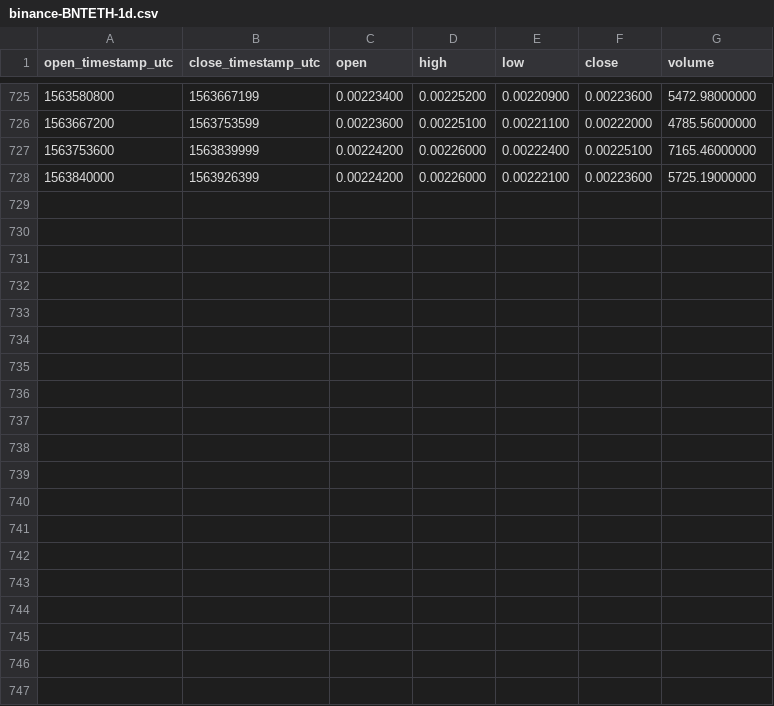
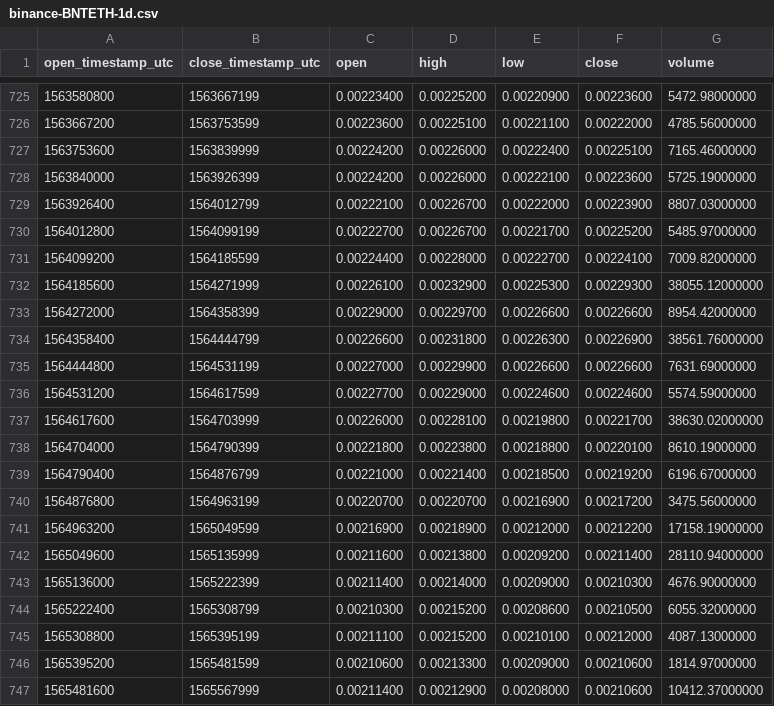
Before and after one commit to cryptobigbro/binance-BNTETH, a CSV file: binance-BNTETH-1d.csv, drawn as a sheet; only a part is shown, gaps mark what is left out.

Commit message:
Update OHLCV data.

```diff
--- a/binance-BNTETH-1d.csv
+++ b/binance-BNTETH-1d.csv
@@ -728 +728,20 @@ open_timestamp_utc,close_timestamp_utc,open,high,low,close,volume
 1563840000,1563926399,0.00224200,0.00226000,0.00222100,0.00223600,5725.19000000
+1563926400,1564012799,0.00222100,0.00226700,0.00222000,0.00223900,8807.03000000
+1564012800,1564099199,0.00222700,0.00226700,0.00221700,0.00225200,5485.97000000
+1564099200,1564185599,0.00224400,0.00228000,0.00222700,0.00224100,7009.82000000
+1564185600,1564271999,0.00226100,0.00232900,0.00225300,0.00229300,38055.12000000
+1564272000,1564358399,0.00229000,0.00229700,0.00226600,0.00226600,8954.42000000
+1564358400,1564444799,0.00226600,0.00231800,0.00226300,0.00226900,38561.76000000
+1564444800,1564531199,0.00227000,0.00229900,0.00226600,0.00226600,7631.69000000
+1564531200,1564617599,0.00227700,0.00229000,0.00224600,0.00224600,5574.59000000
+1564617600,1564703999,0.00226000,0.00228100,0.00219800,0.00221700,38630.02000000
+1564704000,1564790399,0.00221800,0.00223800,0.00218800,0.00220100,8610.19000000
+1564790400,1564876799,0.00221000,0.00221400,0.00218500,0.00219200,6196.67000000
+1564876800,1564963199,0.00220700,0.00220700,0.00216900,0.00217200,3475.56000000
+1564963200,1565049599,0.00216900,0.00218900,0.00212000,0.00212200,17158.19000000
+1565049600,1565135999,0.00211600,0.00213800,0.00209200,0.00211400,28110.94000000
+1565136000,1565222399,0.00211400,0.00214000,0.00209000,0.00210300,4676.90000000
+1565222400,1565308799,0.00210300,0.00215200,0.00208600,0.00210500,6055.32000000
+1565308800,1565395199,0.00211100,0.00215200,0.00210100,0.00212000,4087.13000000
+1565395200,1565481599,0.00210600,0.00213300,0.00209000,0.00210600,1814.97000000
+1565481600,1565567999,0.00211400,0.00212900,0.00208000,0.00210600,10412.37000000
```
Also changed, not shown: binance-BNTETH-1M.csv, binance-BNTETH-1w.csv, 1 other file.
